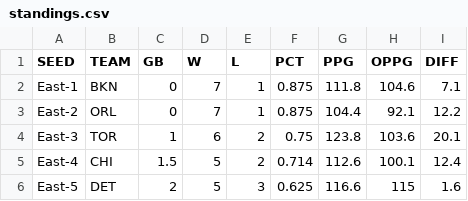
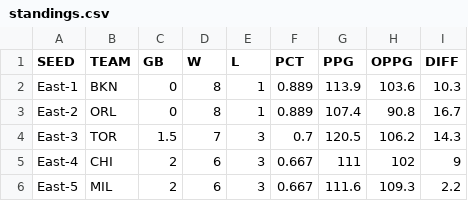
Before and after one commit to bshk93/nothing-but-stats, a CSV file: files/standings.csv, drawn as a sheet; only a part is shown; the diff covers the shown part only.

```diff
--- a/files/standings.csv
+++ b/files/standings.csv
@@ -1,6 +1,6 @@
 SEED,TEAM,GB,W,L,PCT,PPG,OPPG,DIFF
-East-1,BKN,0,7,1,0.875,111.8,104.6,7.1
-East-2,ORL,0,7,1,0.875,104.4,92.1,12.2
-East-3,TOR,1,6,2,0.75,123.8,103.6,20.1
-East-4,CHI,1.5,5,2,0.714,112.6,100.1,12.4
-East-5,DET,2,5,3,0.625,116.6,115,1.6
+East-1,BKN,0,8,1,0.889,113.9,103.6,10.3
+East-2,ORL,0,8,1,0.889,107.4,90.8,16.7
+East-3,TOR,1.5,7,3,0.7,120.5,106.2,14.3
+East-4,CHI,2,6,3,0.667,111,102,9
+East-5,MIL,2,6,3,0.667,111.6,109.3,2.2
```
Also changed, not shown: 153 edited cells elsewhere in this file, 9 other files.
